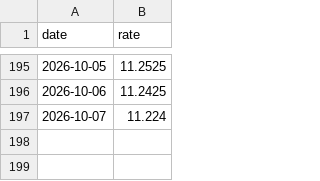
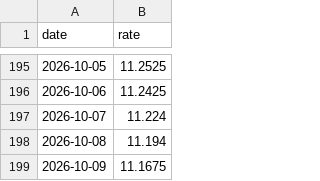
Before and after one commit to Paul-Antoine-Bonin/fx-rates-journal, a CSV file: data/EURSEK.csv, drawn as a sheet; only a part is shown, gaps mark what is left out; the diff names each change by its address in the sheet, - before the commit and + after, or states it on an @@ line.

Commit message:
data(EURSEK): sync fixings through 2026-10-09 (#40)
Automated sync of ECB reference rates for **EUR/SEK**.

- Mode: `update`
- Rows added: **2** (2026-10-08 → 2026-10-09)
- Latest fixing: 2026-10-09 = `11.1675`
- 1d: -0.24% · 20d: -0.62% · 60d vol: 3.70%

Source: ECB via frankfurter.app. README table regenerated.

Co-authored-by: ASRIDK <68287121+ASRIDK@users.noreply.github.com>

```diff
--- a/data/EURSEK.csv
+++ b/data/EURSEK.csv
+row 198: 2026-10-08 | 11.194
+row 199: 2026-10-09 | 11.1675
```
Also changed, not shown: 1 other file.
